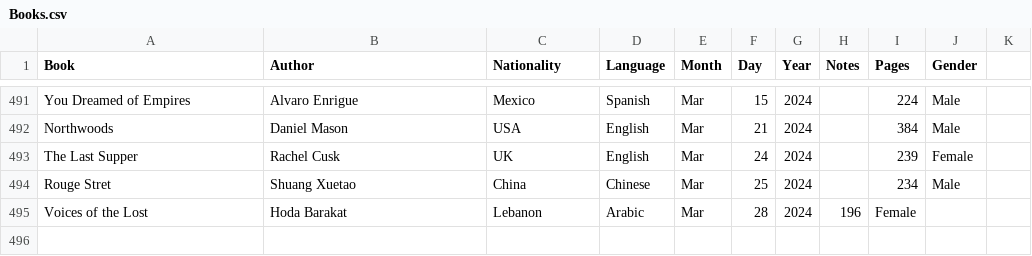
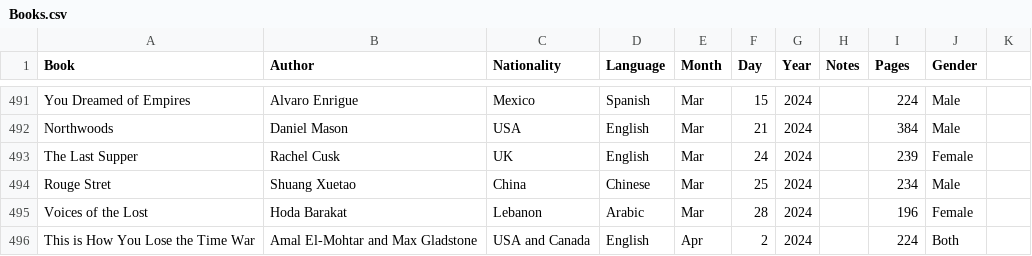
Before and after one commit to davidbrae/books, a CSV file: Books.csv, drawn as a sheet; only a part is shown, gaps mark what is left out.

Commit message:
add

```diff
--- a/Books.csv
+++ b/Books.csv
@@ -494,2 +494,3 @@ The Last Supper,Rachel Cusk,UK,English,Mar,24,2024,,239,Female,
 Rouge Stret,Shuang Xuetao,China,Chinese,Mar,25,2024,,234,Male,
-Voices of the Lost,Hoda Barakat,Lebanon,Arabic,Mar,28,2024,196,Female,
+Voices of the Lost,Hoda Barakat,Lebanon,Arabic,Mar,28,2024,,196,Female,
+This is How You Lose the Time War,Amal El-Mohtar and Max Gladstone,USA and Canada,English,Apr,2,2024,,224,Both,
```
